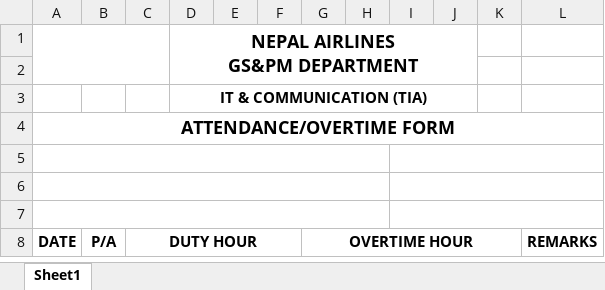
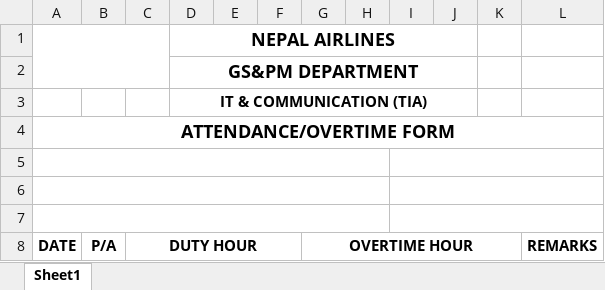
Before and after one commit to tripatheesaman/overtime-app-nac, an Excel workbook: public/template_it.xlsx, sheet Sheet1, drawn as a sheet; only a part is shown; values as stored, in another font and other column widths than the file's, no borders; charts and pictures not drawn; ↵ is a line break in a cell; the diff names each change by its address in the sheet, - before the commit and + after, or states it on an @@ line.

```diff
--- a/public/template_it.xlsx (sheet Sheet1)
+++ b/public/template_it.xlsx (sheet Sheet1)
-D1: NEPAL AIRLINES ↵ GS&PM DEPARTMENT
+D1: NEPAL AIRLINES
-D1:J2 merged
+D1:J1 merged
-D2: (empty)
+D2: GS&PM DEPARTMENT
+D2:J2 merged
```
Also changed, not shown: 2 other files.
